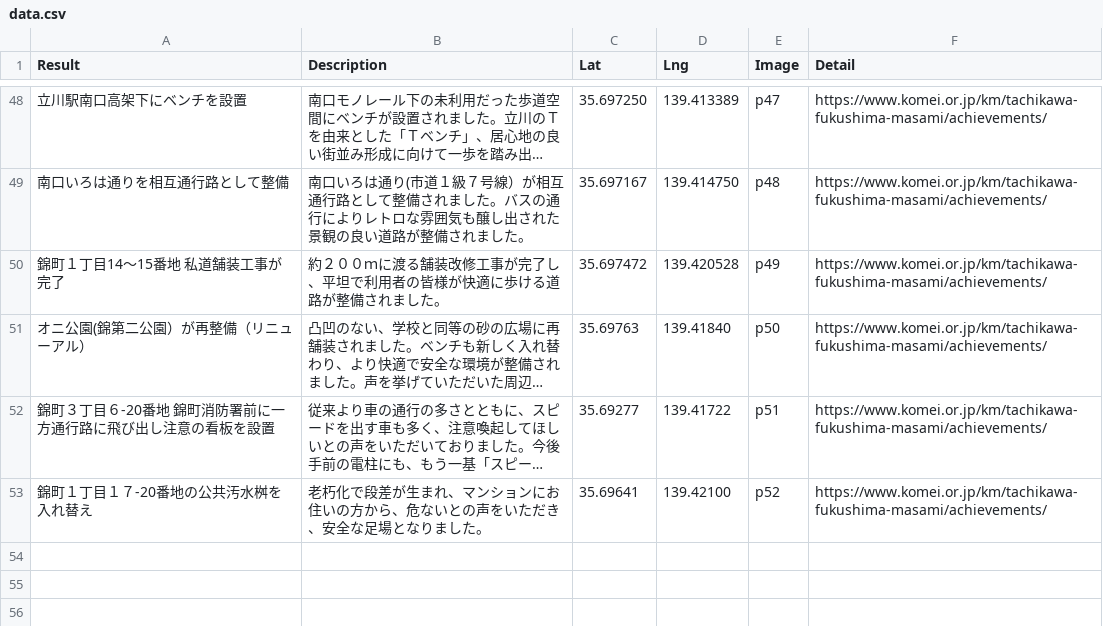
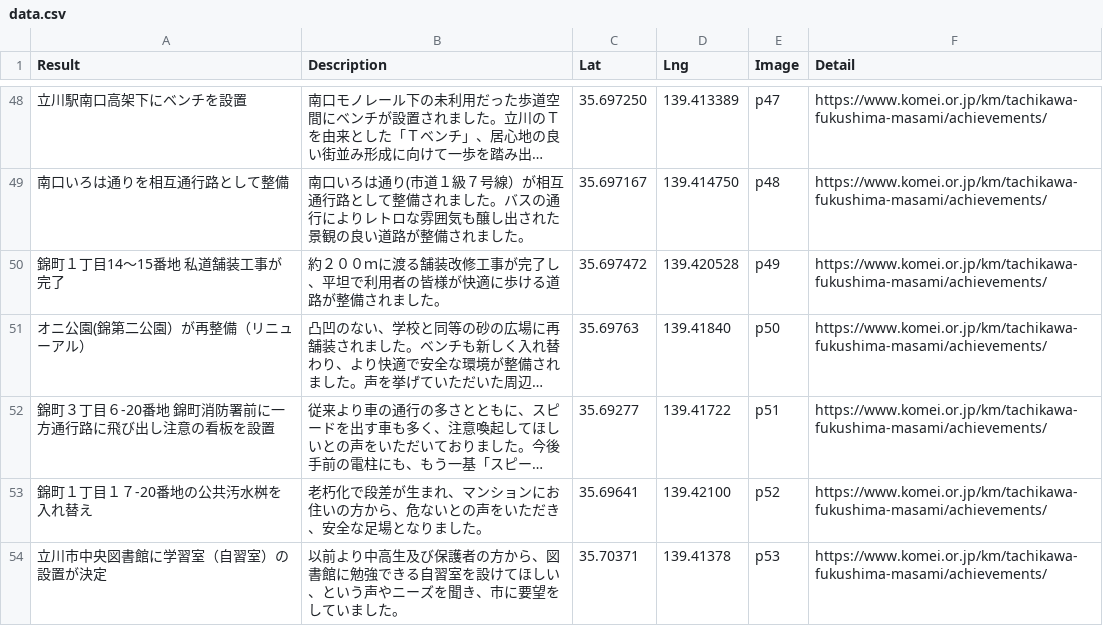
Before and after one commit to komeimap/tachikawa2022, a CSV file: data.csv, drawn as a sheet; only a part is shown, gaps mark what is left out; long unchanged cells end in …; the diff names each change by its address in the sheet, - before the commit and + after, or states it on an @@ line.

Commit message:
Update data.csv

```diff
--- a/data.csv
+++ b/data.csv
+row 54: 立川市中央図書館に学習室（自習室）の設置が決定 | 以前より中高生及び保護者の方から、図書館に勉強できる自習室を設けてほしい、という声やニーズを聞き、市に要望をしていました。 | 35.70371 | 139.41378 | p53 | https://www.komei.or.jp/km/tachikawa-fukushima-masami/achievements/
```
